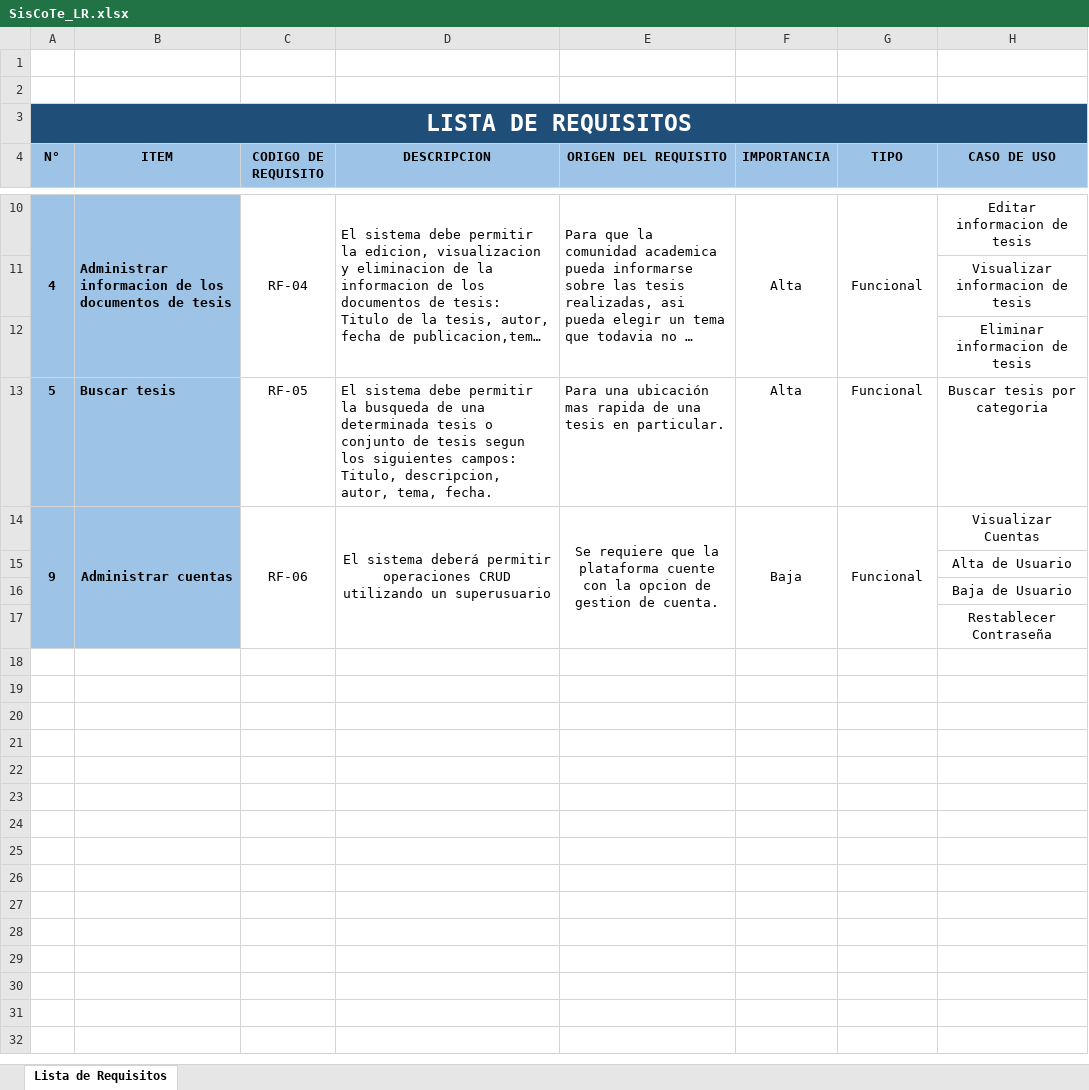
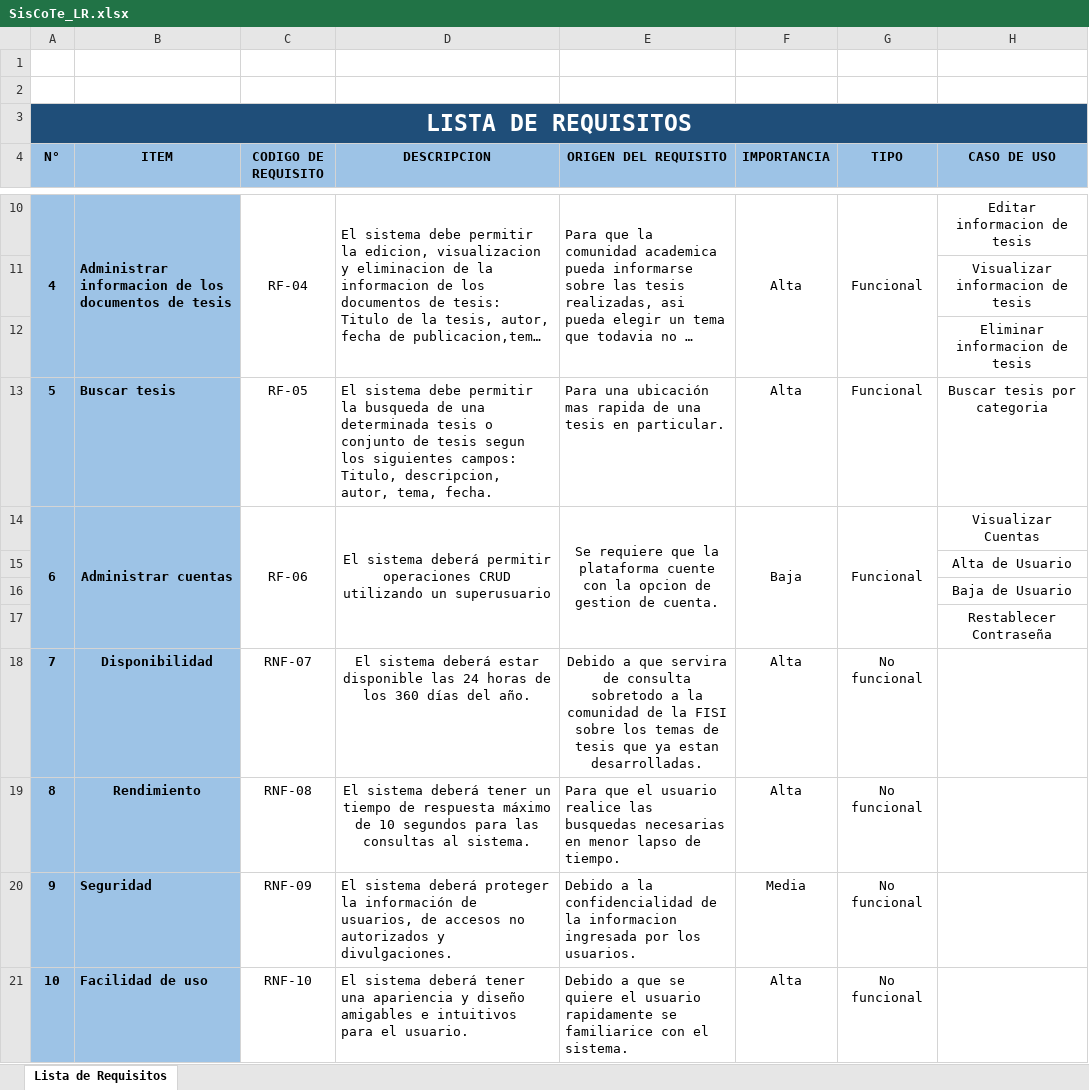
Before and after one commit to zDeLPo/siscote, an Excel workbook: Empresa CaX/PROY_SisCoTe/Documentacion/Negocio/SisCoTe_LR.xlsx, sheet Lista de Requisitos, drawn as a sheet; only a part is shown, gaps mark what is left out; long unchanged cells end in …; values as stored, in another font and other column widths than the file's, no borders; the diff names each change by its address in the sheet, - before the commit and + after, or states it on an @@ line.

```diff
--- a/Empresa CaX/PROY_SisCoTe/Documentacion/Negocio/SisCoTe_LR.xlsx (sheet Lista de Requisitos)
+++ b/Empresa CaX/PROY_SisCoTe/Documentacion/Negocio/SisCoTe_LR.xlsx (sheet Lista de Requisitos)
-A14 (N°): 9
+A14 (N°): 6
+row 18: 7 | Disponibilidad | RNF-07 | El sistema deberá estar disponible las 24 horas de los 360 días del año. | Debido a que servira de consulta sobretodo a la comunidad de la FISI sobre los temas de tesis que ya estan desarrolladas. | Alta | No funcional
+row 19: 8 | Rendimiento | RNF-08 | El sistema deberá tener un tiempo de respuesta máximo de 10 segundos para las consultas al sistema. | Para que el usuario realice las busquedas necesarias en menor lapso de tiempo. | Alta | No funcional
+row 20: 9 | Seguridad | RNF-09 | El sistema deberá proteger la información de usuarios, de accesos no autorizados y divulgaciones. | Debido a la confidencialidad de la informacion ingresada por los usuarios. | Media | No funcional
+row 21: 10 | Facilidad de uso | RNF-10 | El sistema deberá tener una apariencia y diseño amigables e intuitivos para el usuario. | Debido a que se quiere el usuario rapidamente se familiarice con el sistema. | Alta | No funcional
```
Also changed, not shown: 1 other file.
